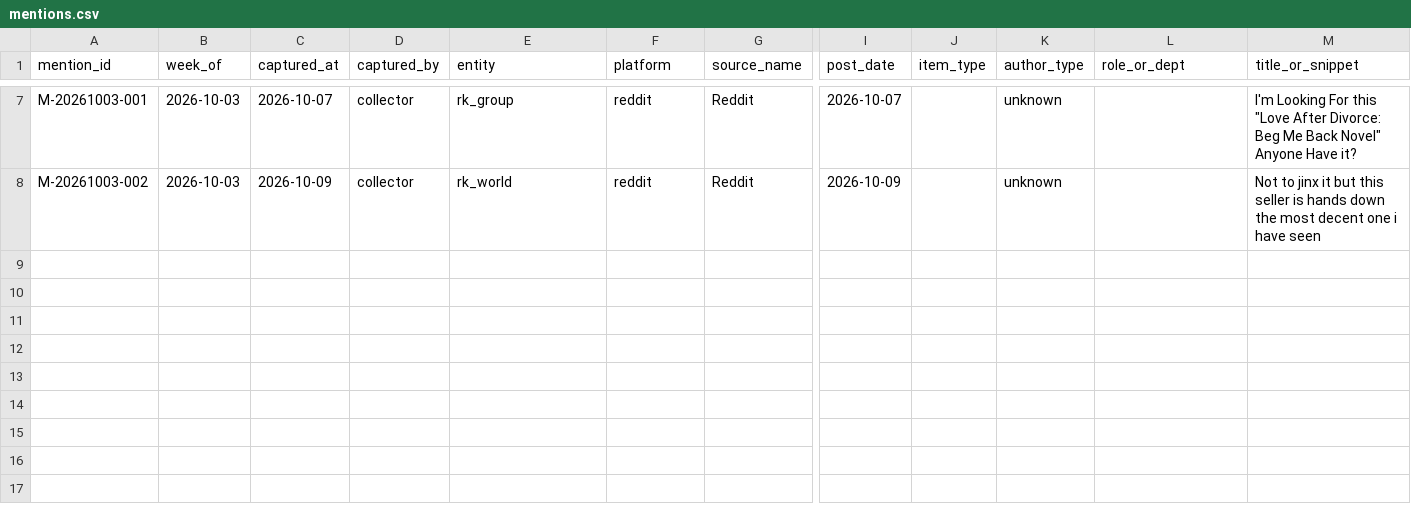
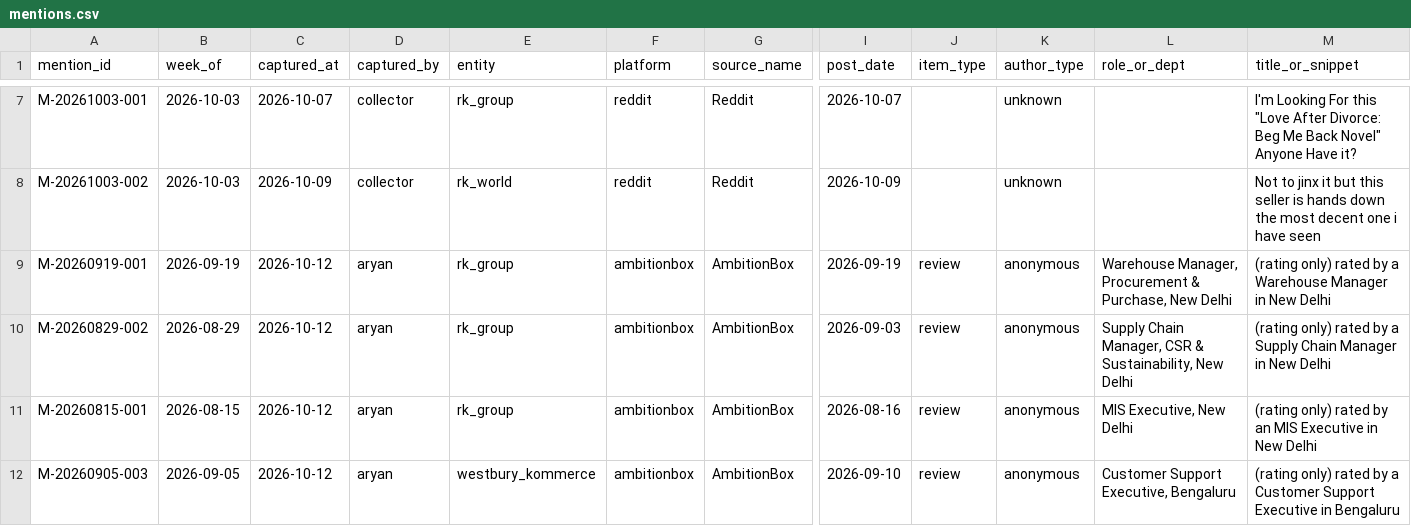
Before and after one commit to keerthanar24/HR-Intelligence-Digest, a CSV file: data/mentions.csv, drawn as a sheet; only a part is shown, gaps mark what is left out; rows hold the shown columns only; the diff names each change by its address in the sheet, - before the commit and + after, or states it on an @@ line.

```diff
--- a/data/mentions.csv
+++ b/data/mentions.csv
+row 9: M-20260919-001 | 2026-09-19 | 2026-10-12 | aryan | rk_group | ambitionbox | AmbitionBox | 2026-09-19 | review | anonymous | Warehouse Manager, Procurement & Purchase, New Delhi | (rating only) rated by a Warehouse Manager in New Delhi
+row 10: M-20260829-002 | 2026-08-29 | 2026-10-12 | aryan | rk_group | ambitionbox | AmbitionBox | 2026-09-03 | review | anonymous | Supply Chain Manager, CSR & Sustainability, New Delhi | (rating only) rated by a Supply Chain Manager in New Delhi
+row 11: M-20260815-001 | 2026-08-15 | 2026-10-12 | aryan | rk_group | ambitionbox | AmbitionBox | 2026-08-16 | review | anonymous | MIS Executive, New Delhi | (rating only) rated by an MIS Executive in New Delhi
+row 12: M-20260905-003 | 2026-09-05 | 2026-10-12 | aryan | westbury_kommerce | ambitionbox | AmbitionBox | 2026-09-10 | review | anonymous | Customer Support Executive, Bengaluru | (rating only) rated by a Customer Support Executive in Bengaluru
```
Also changed, not shown: data/ratings.csv, 1 other file.
